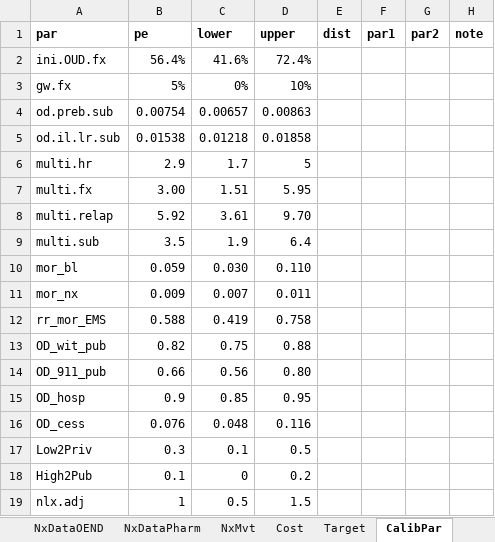
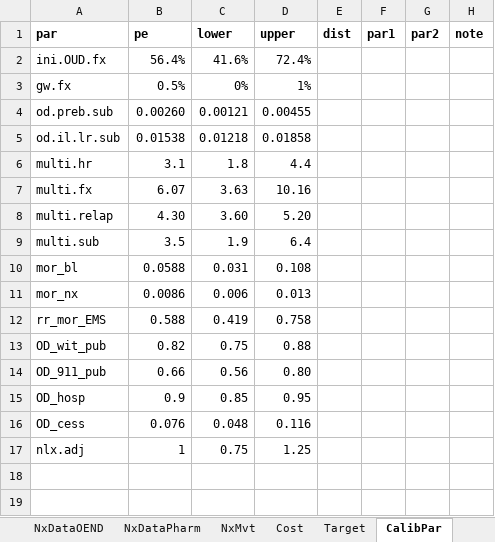
Before and after one commit to pph-collective/profound-model, an Excel workbook: Inputs/MasterTable.xlsx, sheet CalibPar, drawn as a sheet; values as stored, in another font and other column widths than the file's, no borders; removed rows and columns are numbered as before the commit, all else as after; the diff names each change by its address in the sheet, - before the commit and + after, or states it on an @@ line.

```diff
--- a/Inputs/MasterTable.xlsx (sheet CalibPar)
+++ b/Inputs/MasterTable.xlsx (sheet CalibPar)
-B3 (pe): 5%
+B3 (pe): 0.5%
-D3 (upper): 10%
+D3 (upper): 1%
-B4 (pe): 0.00754
+B4 (pe): 0.00260
-C4 (lower): 0.00657
+C4 (lower): 0.00121
-D4 (upper): 0.00863
+D4 (upper): 0.00455
-B6 (pe): 2.9
+B6 (pe): 3.1
-C6 (lower): 1.7
+C6 (lower): 1.8
-D6 (upper): 5
+D6 (upper): 4.4
-B7 (pe): 3.00
+B7 (pe): 6.07
-C7 (lower): 1.51
+C7 (lower): 3.63
-D7 (upper): 5.95
+D7 (upper): 10.16
-B8 (pe): 5.92
+B8 (pe): 4.30
-C8 (lower): 3.61
+C8 (lower): 3.60
-D8 (upper): 9.70
+D8 (upper): 5.20
-B10 (pe): 0.059
+B10 (pe): 0.0588
-C10 (lower): 0.030
+C10 (lower): 0.031
-D10 (upper): 0.110
+D10 (upper): 0.108
-B11 (pe): 0.009
+B11 (pe): 0.0086
-C11 (lower): 0.007
+C11 (lower): 0.006
-D11 (upper): 0.011
+D11 (upper): 0.013
-row 17: Low2Priv | 0.3 | 0.1 | 0.5
-row 18: High2Pub | 0.1 | 0 | 0.2
-C17 (lower): 0.5
+C17 (lower): 0.75
-D17 (upper): 1.5
+D17 (upper): 1.25
```
Also changed, not shown: sheet NxDataOEND, sheet OverdoseRisk, sheet NxKit, sheet Mortality, sheet OpioidPattern, sheet TransProb, 1 more sheet, other sheet tabs, formulas that keep their value, 14 other files.
